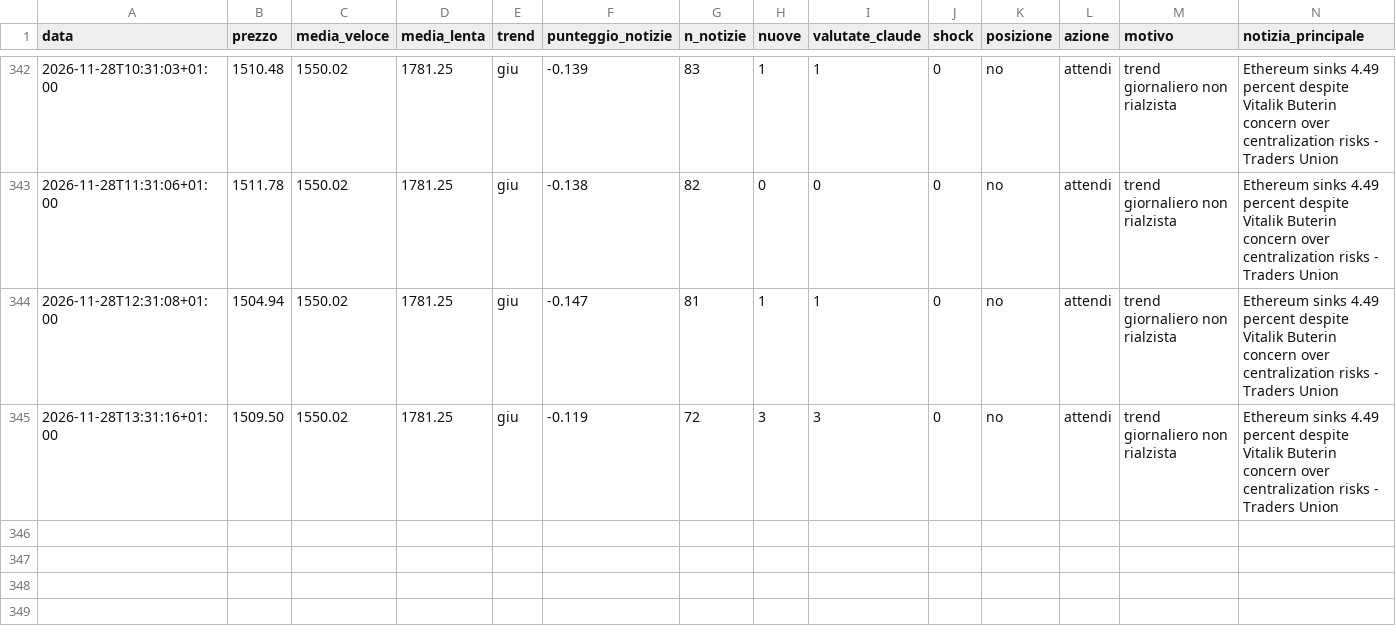
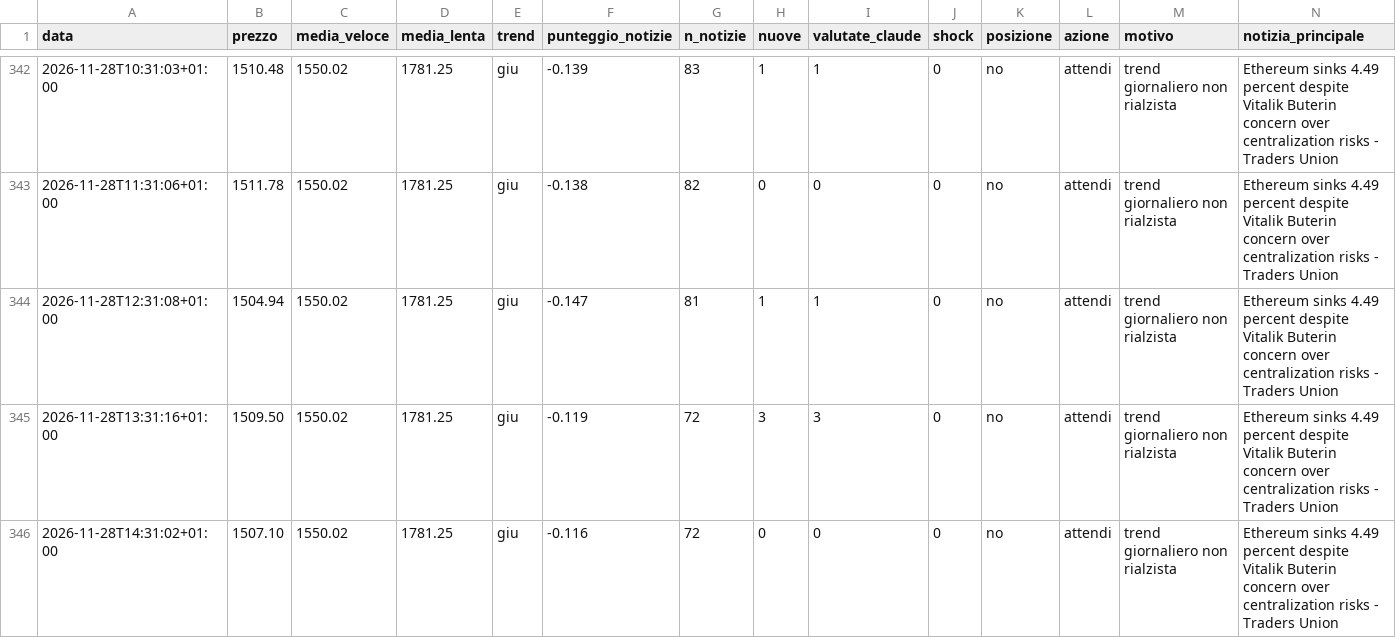
Before and after one commit to Van3d-max/sol-sentinel-, a CSV file: decisioni_eth_lento.csv, drawn as a sheet; only a part is shown, gaps mark what is left out; rows hold the shown columns only; the diff names each change by its address in the sheet, - before the commit and + after, or states it on an @@ line.

```diff
--- a/decisioni_eth_lento.csv
+++ b/decisioni_eth_lento.csv
+row 346: 2026-11-28T14:31:02+01:00 | 1507.10 | 1550.02 | 1781.25 | giu | -0.116 | 72 | 0 | 0 | 0 | no | attendi | trend giornaliero non rialzista | Ethereum sinks 4.49 percent despite Vitalik Buterin concern over centralization risks - Traders Union
```
Also changed, not shown: decisioni_agente.csv, decisioni_btc_lento.csv, 29 other files.
